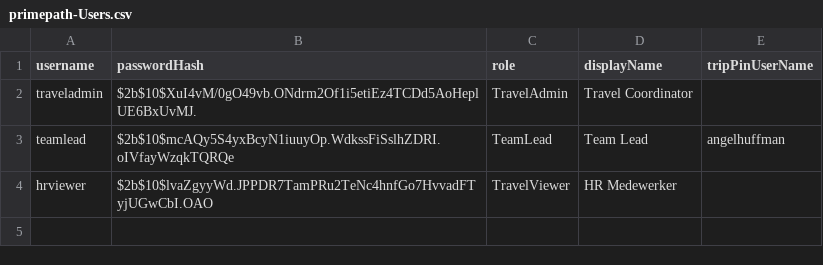
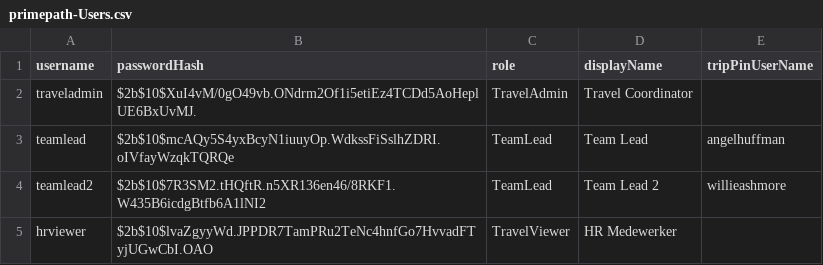
Before and after one commit to tombomeke-ehb/Exploratory-Travel-Dashboard, a CSV file: db/data/primepath-Users.csv, drawn as a sheet; the diff names each change by its address in the sheet, - before the commit and + after, or states it on an @@ line.

```diff
--- a/db/data/primepath-Users.csv
+++ b/db/data/primepath-Users.csv
+row 4: teamlead2 | $2b$10$7R3SM2.tHQftR.n5XR136en46/8RKF1.W435B6icdgBtfb6A1lNI2 | TeamLead | Team Lead 2 | willieashmore
```
Also changed, not shown: db/data/primepath-TravelExtensions.csv, db/data/primepath-UserMapping.csv.
